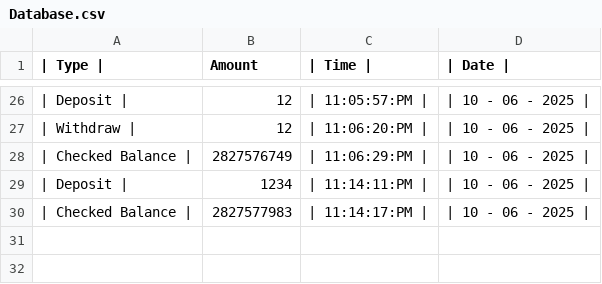
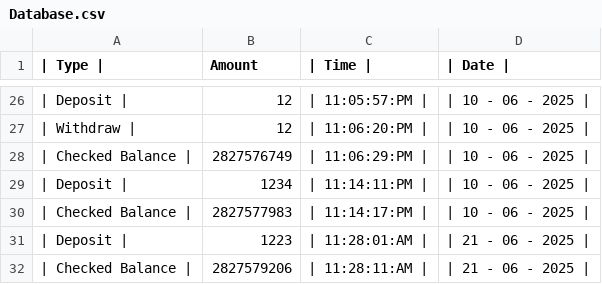
Before and after one commit to maazsiddiqui79/100-Days-Python-Project, a CSV file: 33. -Mini Banking System [Self Made]/Database.csv, drawn as a sheet; only a part is shown, gaps mark what is left out.

```diff
--- a/33. -Mini Banking System [Self Made]/Database.csv
+++ b/33. -Mini Banking System [Self Made]/Database.csv
@@ -30 +30,3 @@
 | Checked Balance |,2827577983,| 11:14:17:PM |,| 10 - 06 - 2025 |
+| Deposit |,1223,| 11:28:01:AM |,| 21 - 06 - 2025 |
+| Checked Balance |,2827579206,| 11:28:11:AM |,| 21 - 06 - 2025 |
```
Also changed, not shown: 4 other files.
